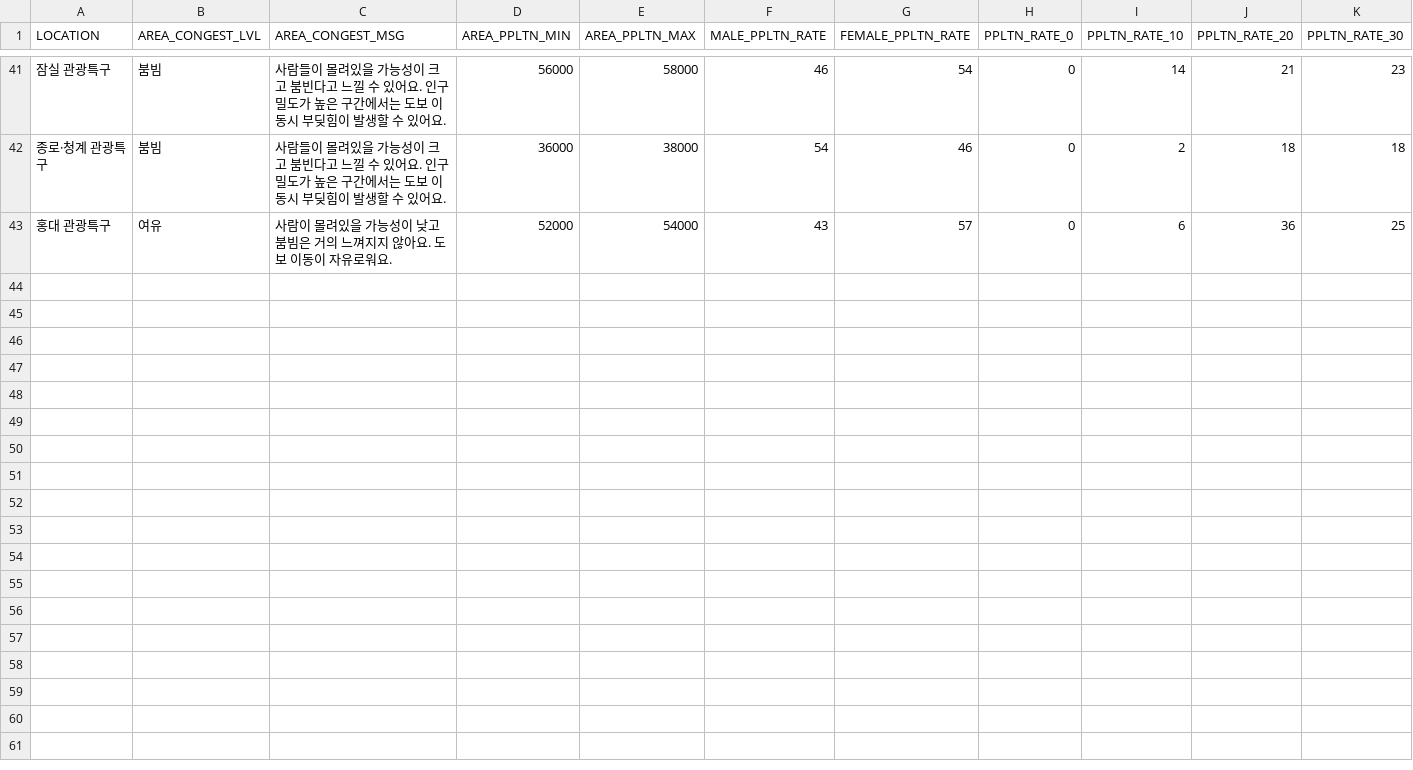
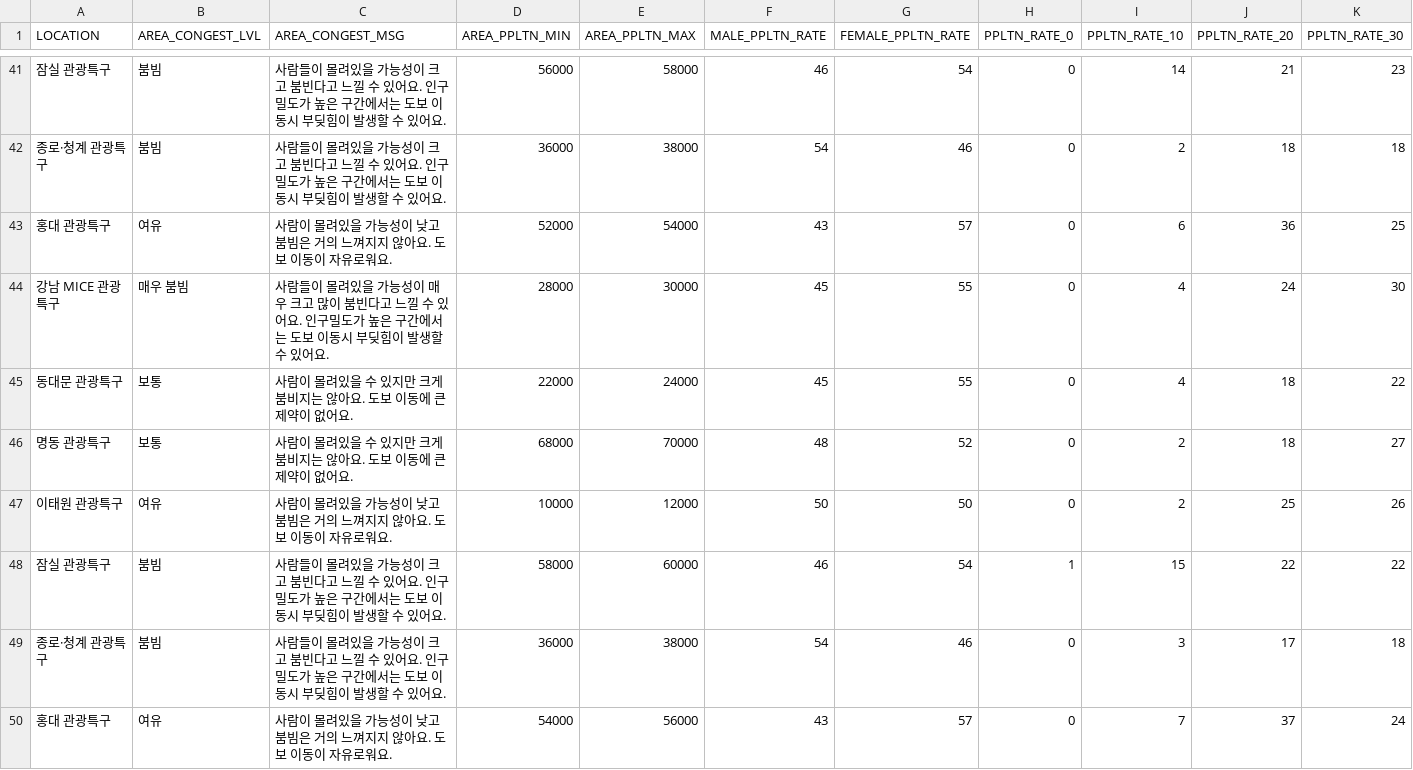
Before and after one commit to portion-jack/seoul_city_data_api, a CSV file: raw_data/df_travel.csv, drawn as a sheet; only a part is shown, gaps mark what is left out; rows hold the shown columns only; the diff names each change by its address in the sheet, - before the commit and + after, or states it on an @@ line.

```diff
--- a/raw_data/df_travel.csv
+++ b/raw_data/df_travel.csv
+row 44: 강남 MICE 관광특구 | 매우 붐빔 | 사람들이 몰려있을 가능성이 매우 크고 많이 붐빈다고 느낄 수 있어요. 인구밀도가 높은 구간에서는 도보 이동시 부딪힘이 발생할 수 있어요. | 28000 | 30000 | 45 | 55 | 0 | 4 | 24 | 30
+row 45: 동대문 관광특구 | 보통 | 사람이 몰려있을 수 있지만 크게 붐비지는 않아요. 도보 이동에 큰 제약이 없어요. | 22000 | 24000 | 45 | 55 | 0 | 4 | 18 | 22
+row 46: 명동 관광특구 | 보통 | 사람이 몰려있을 수 있지만 크게 붐비지는 않아요. 도보 이동에 큰 제약이 없어요. | 68000 | 70000 | 48 | 52 | 0 | 2 | 18 | 27
+row 47: 이태원 관광특구 | 여유 | 사람이 몰려있을 가능성이 낮고 붐빔은 거의 느껴지지 않아요. 도보 이동이 자유로워요. | 10000 | 12000 | 50 | 50 | 0 | 2 | 25 | 26
+row 48: 잠실 관광특구 | 붐빔 | 사람들이 몰려있을 가능성이 크고 붐빈다고 느낄 수 있어요. 인구밀도가 높은 구간에서는 도보 이동시 부딪힘이 발생할 수 있어요. | 58000 | 60000 | 46 | 54 | 1 | 15 | 22 | 22
+row 49: 종로·청계 관광특구 | 붐빔 | 사람들이 몰려있을 가능성이 크고 붐빈다고 느낄 수 있어요. 인구밀도가 높은 구간에서는 도보 이동시 부딪힘이 발생할 수 있어요. | 36000 | 38000 | 54 | 46 | 0 | 3 | 17 | 18
+row 50: 홍대 관광특구 | 여유 | 사람이 몰려있을 가능성이 낮고 붐빔은 거의 느껴지지 않아요. 도보 이동이 자유로워요. | 54000 | 56000 | 43 | 57 | 0 | 7 | 37 | 24
```
Also changed, not shown: raw_data/df_com_main.csv, raw_data/df_heritage.csv, 2 other files.
